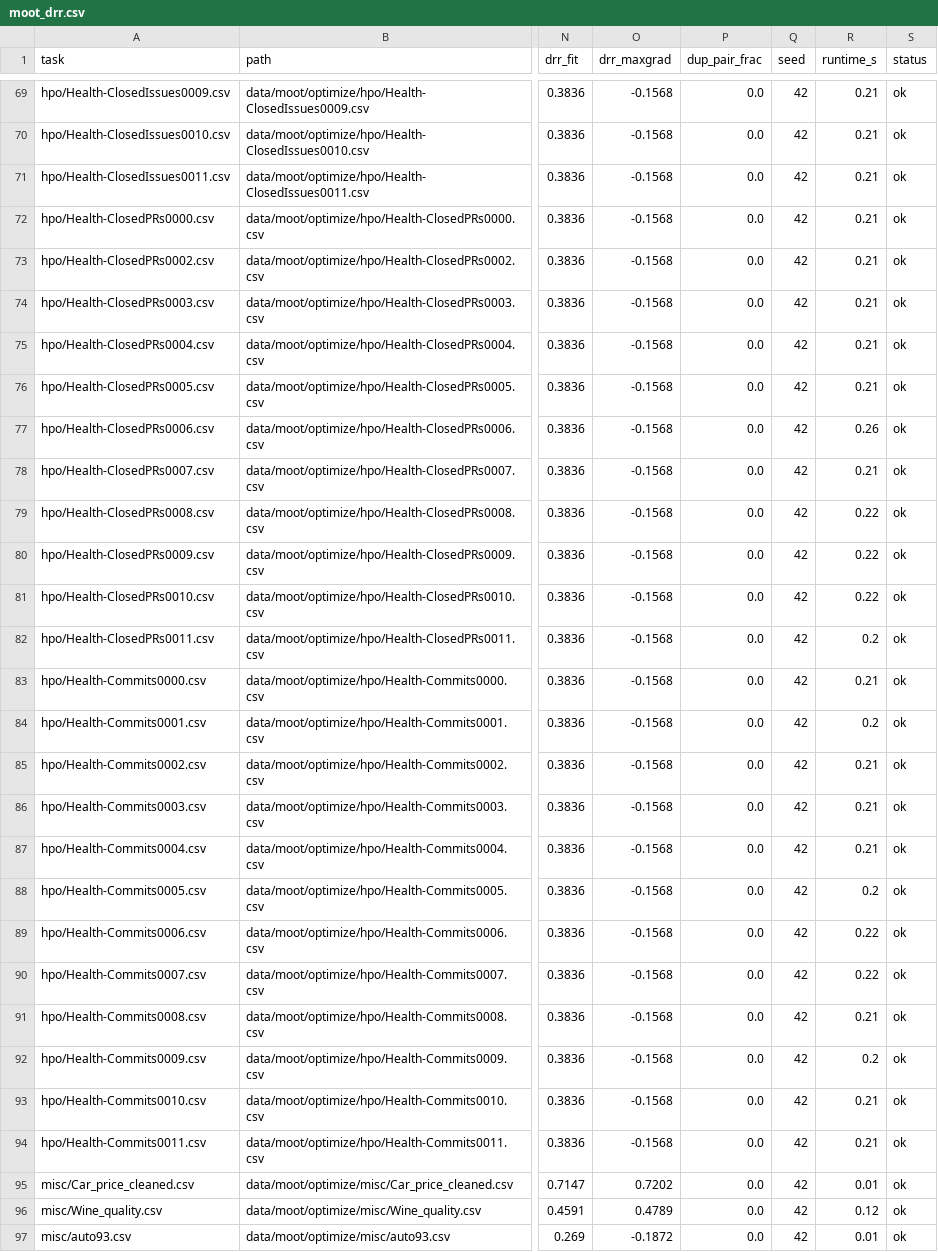
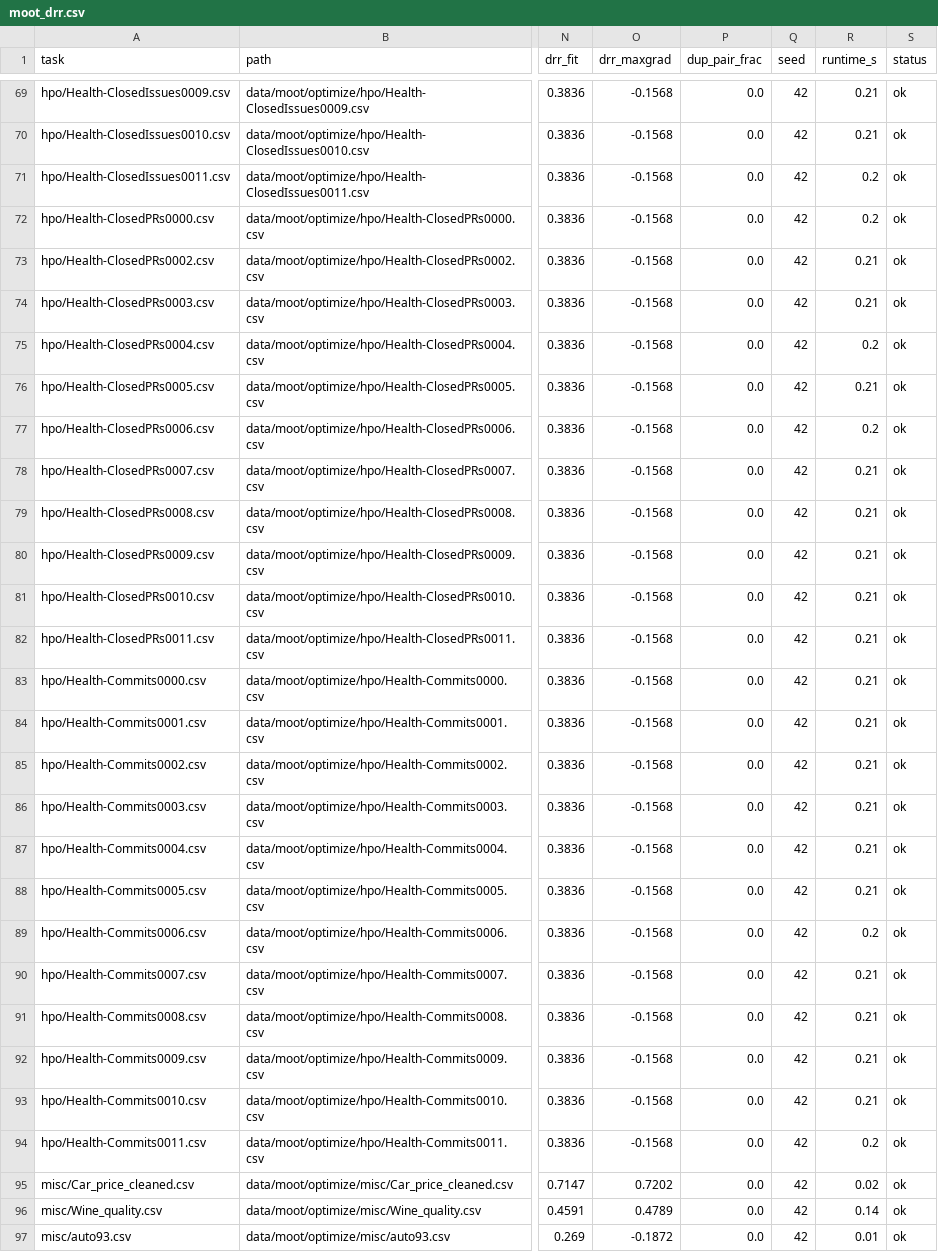
Before and after one commit to Claude216/predict_task_hard, a CSV file: drr_mine/results/moot_drr.csv, drawn as a sheet; only a part is shown, gaps mark what is left out; the diff covers the shown part only; the diff names each change by its address in the sheet, - before the commit and + after, or states it on an @@ line.

```diff
--- a/drr_mine/results/moot_drr.csv
+++ b/drr_mine/results/moot_drr.csv
-R71:R72 (runtime_s): 0.21
+R71:R72 (runtime_s): 0.2
-R75 (runtime_s): 0.21
+R75 (runtime_s): 0.2
-R77 (runtime_s): 0.26
+R77 (runtime_s): 0.2
-R79:R81 (runtime_s): 0.22
+R79:R81 (runtime_s): 0.21
-R82 (runtime_s): 0.2
+R82 (runtime_s): 0.21
-R84 (runtime_s): 0.2
+R84 (runtime_s): 0.21
-R88 (runtime_s): 0.2
+R88 (runtime_s): 0.21
-R89 (runtime_s): 0.22
+R89 (runtime_s): 0.2
-R90 (runtime_s): 0.22
+R90 (runtime_s): 0.21
-R92 (runtime_s): 0.2
+R92 (runtime_s): 0.21
-R94 (runtime_s): 0.21
+R94 (runtime_s): 0.2
-R95 (runtime_s): 0.01
+R95 (runtime_s): 0.02
-R96 (runtime_s): 0.12
+R96 (runtime_s): 0.14
```
Also changed, not shown: 91 edited cells elsewhere in this file, results/drr_mine/fig3_dims.csv, 5 other files.
